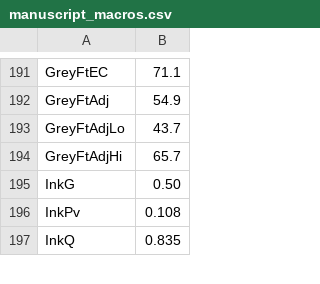
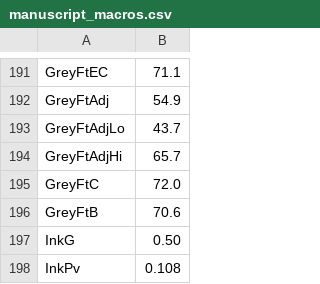
Before and after one commit to LegendaryBeast/banglahand-handedness-, a CSV file: results/final42_2026-10-19/manuscript_macros.csv, drawn as a sheet; only a part is shown, gaps mark what is left out; the shorter side is filled out with more unchanged rows.

Commit message:
Macros for the fine-tuned grey ResNet-18 in conditions C and B

```diff
--- a/results/final42_2026-10-19/manuscript_macros.csv
+++ b/results/final42_2026-10-19/manuscript_macros.csv
@@ -194,2 +194,4 @@ GreyFtAdjLo,43.7
 GreyFtAdjHi,65.7
+GreyFtC,72.0
+GreyFtB,70.6
 InkG,0.50
```
Also changed, not shown: 1 other file.
